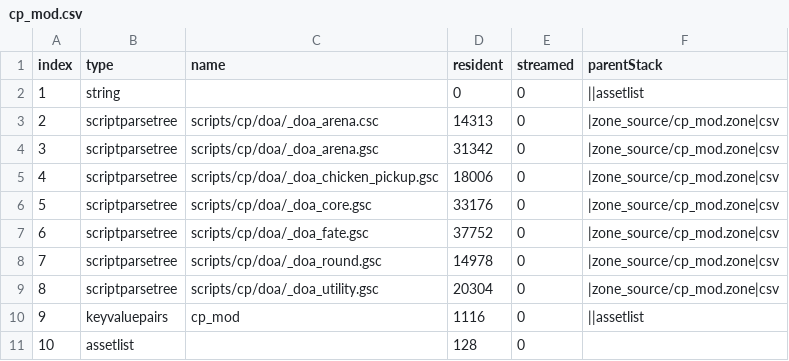
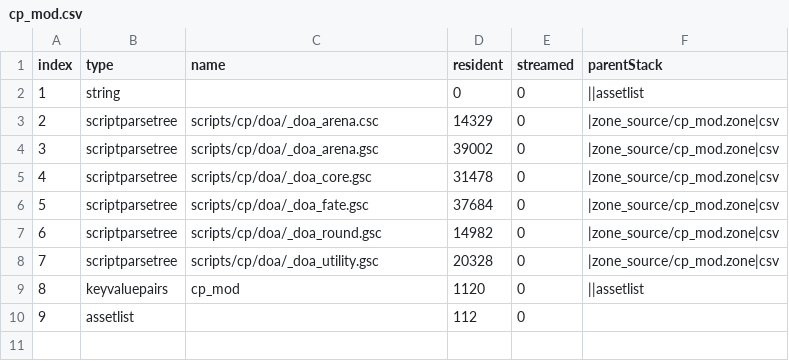
Before and after one commit to bczekalski/DOA2-Reimagined, a CSV file: zone_source/all/assetinfo/cp_mod.csv, drawn as a sheet; removed rows and columns are numbered as before the commit, all else as after; the diff names each change by its address in the sheet, - before the commit and + after, or states it on an @@ line.

```diff
--- a/zone_source/all/assetinfo/cp_mod.csv
+++ b/zone_source/all/assetinfo/cp_mod.csv
-D3 (resident): 14313
+D3 (resident): 14329
-D4 (resident): 31342
+D4 (resident): 39002
-row 5: 4 | scriptparsetree | scripts/cp/doa/_doa_chicken_pickup.gsc | 18006 | 0 | |zone_source/cp_mod.zone|csv
@@ column A (index) renumbered from row 5 down @@
-D5 (resident): 33176
+D5 (resident): 31478
-D6 (resident): 37752
+D6 (resident): 37684
-D7 (resident): 14978
+D7 (resident): 14982
-D8 (resident): 20304
+D8 (resident): 20328
-D9 (resident): 1116
+D9 (resident): 1120
-D10 (resident): 128
+D10 (resident): 112
```
Also changed, not shown: zone_source/all/assetinfo/cp_mod_poolinfo.csv, zone_source/all/assetlist/cp_mod.csv, 15 other files.
